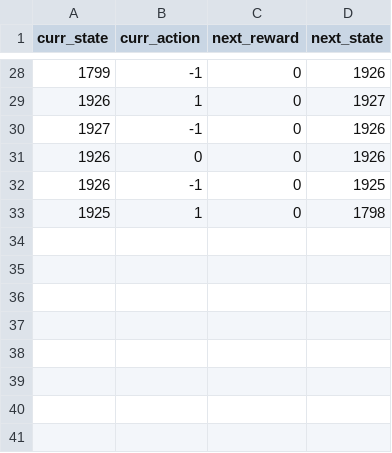
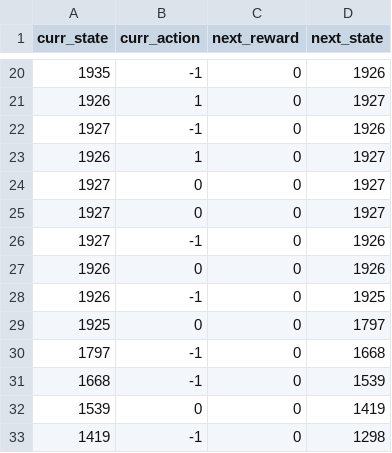
Before and after one commit to calebhadley1/AI_in_the_Field_Coursework, a TSV file: Week 8/log-random.tsv, drawn as a sheet; only a part is shown, gaps mark what is left out; the diff covers the shown part only.

```diff
--- a/Week 8/log-random.tsv
+++ b/Week 8/log-random.tsv
@@ -28,3 +20,7 @@ curr_state	curr_action	next_reward	next_state
-1799	-1	0	1926
+1935	-1	0	1926
 1926	1	0	1927
+1927	-1	0	1926
+1926	1	0	1927
+1927	0	0	1927
+1927	0	0	1927
 1927	-1	0	1926
@@ -32,2 +28,6 @@ curr_state	curr_action	next_reward	next_state
 1926	-1	0	1925
-1925	1	0	1798
+1925	0	0	1797
+1797	-1	0	1668
+1668	-1	0	1539
+1539	0	0	1419
+1419	-1	0	1298
```
Also changed, not shown: 8 added rows, 16 removed rows and 12 edited cells elsewhere in this file, Week 8/policy-optimal.tsv, 3 other files.
